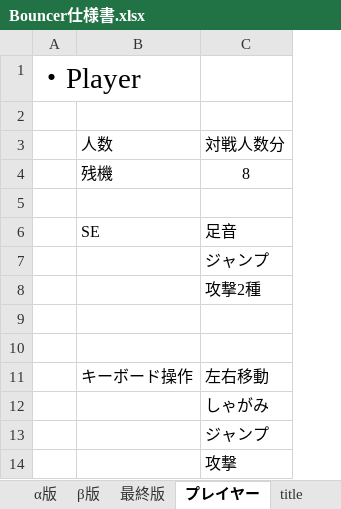
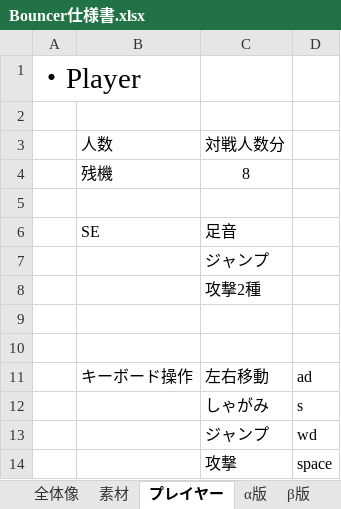
Before and after one commit to 333chan/Deflect-Duel, an Excel workbook: Bouncer仕様書.xlsx, sheet プレイヤー, drawn as a sheet; values as stored, in another font and other column widths than the file's, no borders; charts and pictures not drawn; the diff names each change by its address in the sheet, - before the commit and + after, or states it on an @@ line.

```diff
--- a/Bouncer仕様書.xlsx (sheet プレイヤー)
+++ b/Bouncer仕様書.xlsx (sheet プレイヤー)
@@ sheet tab order changed: 全体像 | 素材 | プレイヤー | α版 | β版 @@
+column D, rows 11-14: ad | s | wd | space
```
Also changed, not shown: charts or pictures, 6 other files.
